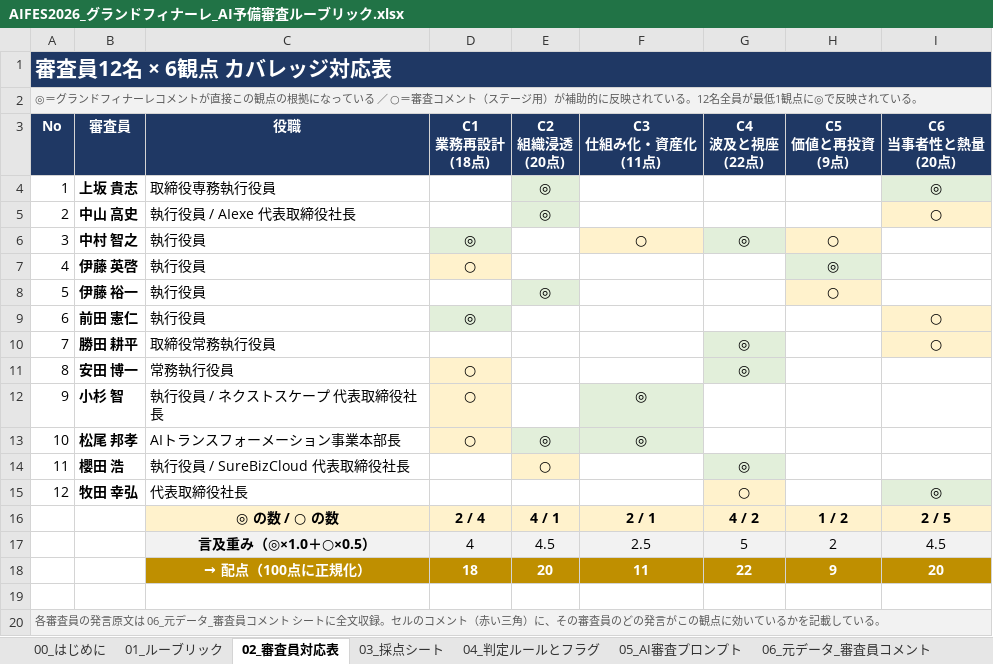
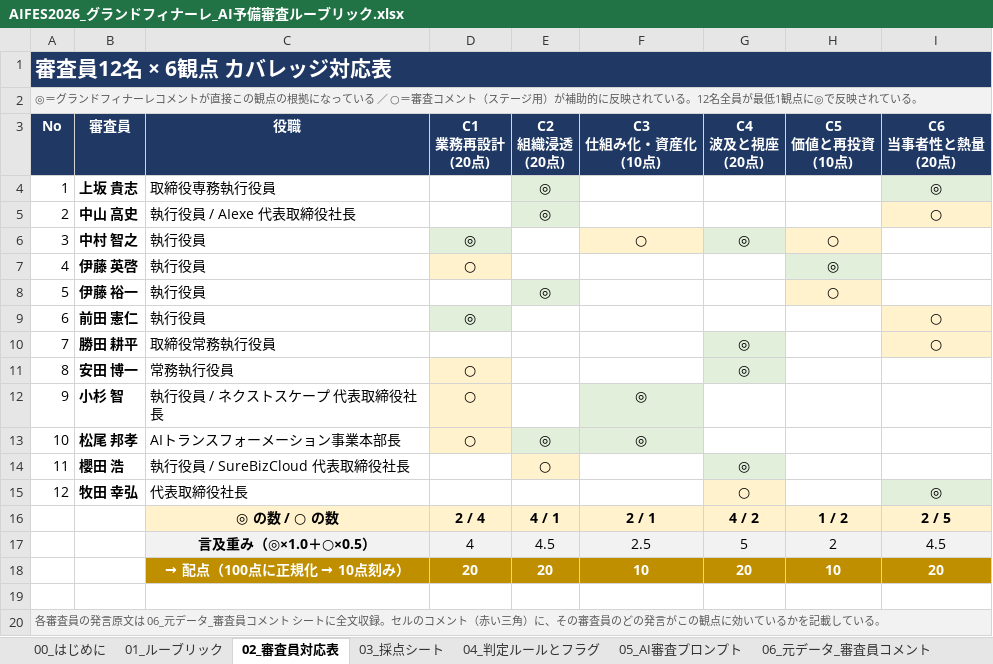
Before and after one commit to red-magician/yassi, an Excel workbook: aifes-rubric/AIFES2026_グランドフィナーレ_AI予備審査ルーブリック.xlsx, sheet 02_審査員対応表, drawn as a sheet; values as stored, in another font and other column widths than the file's, no borders; removed rows and columns are numbered as before the commit, all else as after; ↵ is a line break in a cell; the diff names each change by its address in the sheet, - before the commit and + after, or states it on an @@ line.

```diff
--- a/aifes-rubric/AIFES2026_グランドフィナーレ_AI予備審査ルーブリック.xlsx (sheet 02_審査員対応表)
+++ b/aifes-rubric/AIFES2026_グランドフィナーレ_AI予備審査ルーブリック.xlsx (sheet 02_審査員対応表)
-D3: C1 ↵ 業務再設計 ↵ (18点)
+D3: C1 ↵ 業務再設計 ↵ (20点)
-F3: C3 ↵ 仕組み化・資産化 ↵ (11点)
+F3: C3 ↵ 仕組み化・資産化 ↵ (10点)
-G3: C4 ↵ 波及と視座 ↵ (22点)
+G3: C4 ↵ 波及と視座 ↵ (20点)
-H3: C5 ↵ 価値と再投資 ↵ (9点)
+H3: C5 ↵ 価値と再投資 ↵ (10点)
-row 18:  |  | → 配点（100点に正規化） | 18 | 20 | 11 | 22 | 9 | 20
+row 18:  |  | → 配点（100点に正規化 → 10点刻み） | 20 | 20 | 10 | 20 | 10 | 20
```
Also changed, not shown: sheet 03_採点シート, sheet 05_AI審査プロンプト, sheet 00_はじめに, sheet 01_ルーブリック, sheet 04_判定ルールとフラグ, 6 other files.
